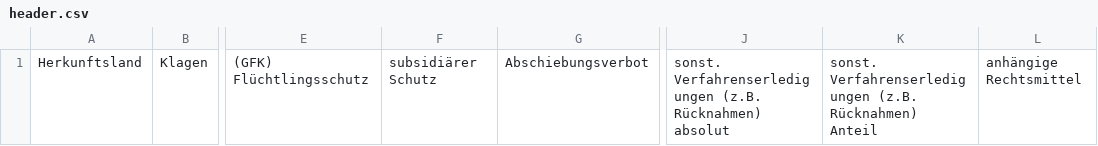
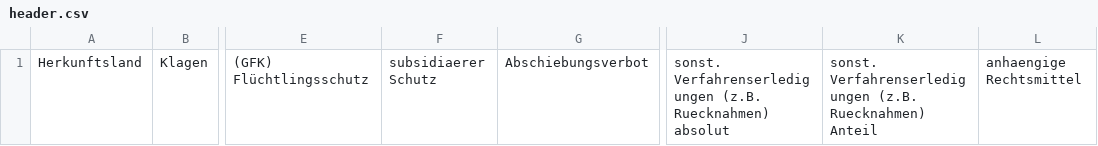
Before and after one commit to muc-fluechtlingsrat/gerichtsentscheide, a CSV file: Gerichtsentscheidungen/header.csv, drawn as a sheet; only a part is shown, gaps mark what is left out; the diff names each change by its address in the sheet, - before the commit and + after, or states it on an @@ line.

```diff
--- a/Gerichtsentscheidungen/header.csv
+++ b/Gerichtsentscheidungen/header.csv
-F1: subsidiärer Schutz
+F1: subsidiaerer Schutz
-J1: …Verfahrenserledigungen (z.B. Rücknahmen) absolut
+J1: …Verfahrenserledigungen (z.B. Ruecknahmen) absolut
-K1: …Verfahrenserledigungen (z.B. Rücknahmen) Anteil
+K1: …Verfahrenserledigungen (z.B. Ruecknahmen) Anteil
-L1: anhängige Rechtsmittel
+L1: anhaengige Rechtsmittel
```
Also changed, not shown: Gerichtsentscheidungen/tabula-2013_1800705-57.csv, Gerichtsentscheidungen/tabula-2013_1800705-60.csv, 16 other files.
